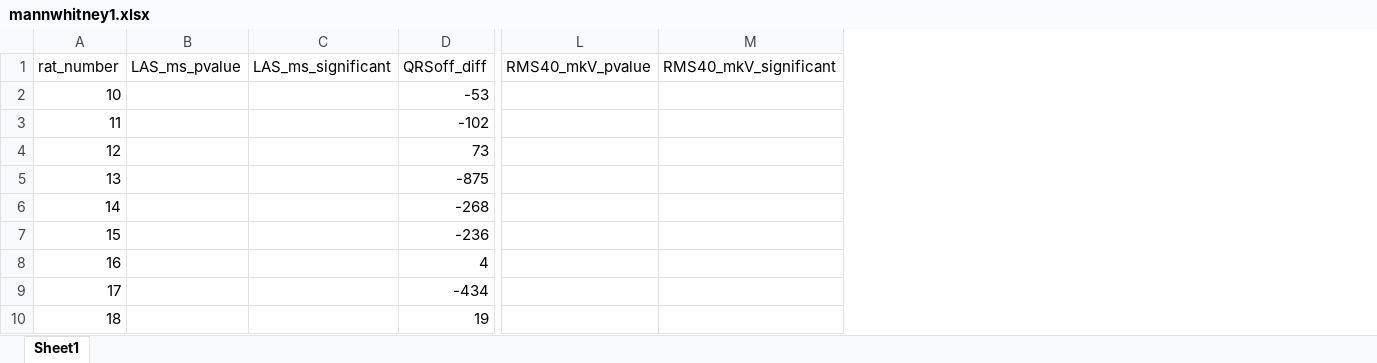
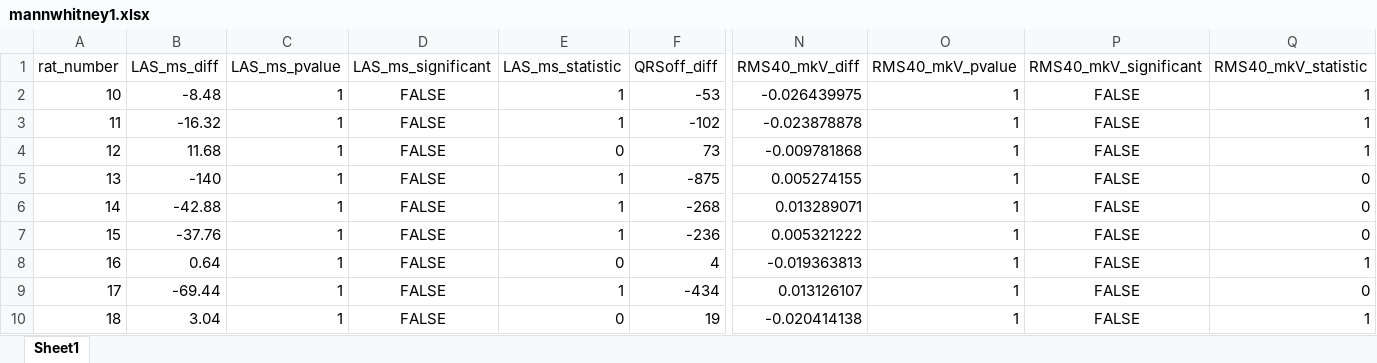
Before and after one commit to EvgenyiLog/signalavergecg, an Excel workbook: result/xlsx/mannwhitney1.xlsx, sheet Sheet1, drawn as a sheet; only a part is shown, gaps mark what is left out; values as stored, in another font and other column widths than the file's, no borders; addresses are those after the commit; the diff names each change by its address in the sheet, - before the commit and + after, or states it on an @@ line.

```diff
--- a/result/xlsx/mannwhitney1.xlsx (sheet Sheet1)
+++ b/result/xlsx/mannwhitney1.xlsx (sheet Sheet1)
+column B (LAS_ms_diff), rows 2-10: -8.48 | -16.32 | 11.68 | -140 | -42.88 | -37.76 | 0.64 | -69.44 | 3.04
+column E (LAS_ms_statistic), rows 2-10: 1 | 1 | 0 | 1 | 1 | 1 | 0 | 1 | 0
+column N (RMS40_mkV_diff), rows 2-10: -0.026439975 | -0.023878878 | -0.009781868 | 0.005274155 | 0.013289071 | 0.005321222 | -0.019363813 | 0.013126107 | -0.020414138
+column Q (RMS40_mkV_statistic), rows 2-10: 1 | 1 | 1 | 0 | 0 | 0 | 1 | 0 | 1
-C2:C10 (LAS_ms_pvalue): (empty)
+C2:C10 (LAS_ms_pvalue): 1
-D2:D10 (LAS_ms_significant): (empty)
+D2:D10 (LAS_ms_significant): FALSE
-O2:O10 (RMS40_mkV_pvalue): (empty)
+O2:O10 (RMS40_mkV_pvalue): 1
-P2:P10 (RMS40_mkV_significant): (empty)
+P2:P10 (RMS40_mkV_significant): FALSE
```
Also changed, not shown: result/xlsx/ecg_analysisresults1.xlsx, result/xlsx/ecg_analysisresults2.xlsx, 2 other files.
